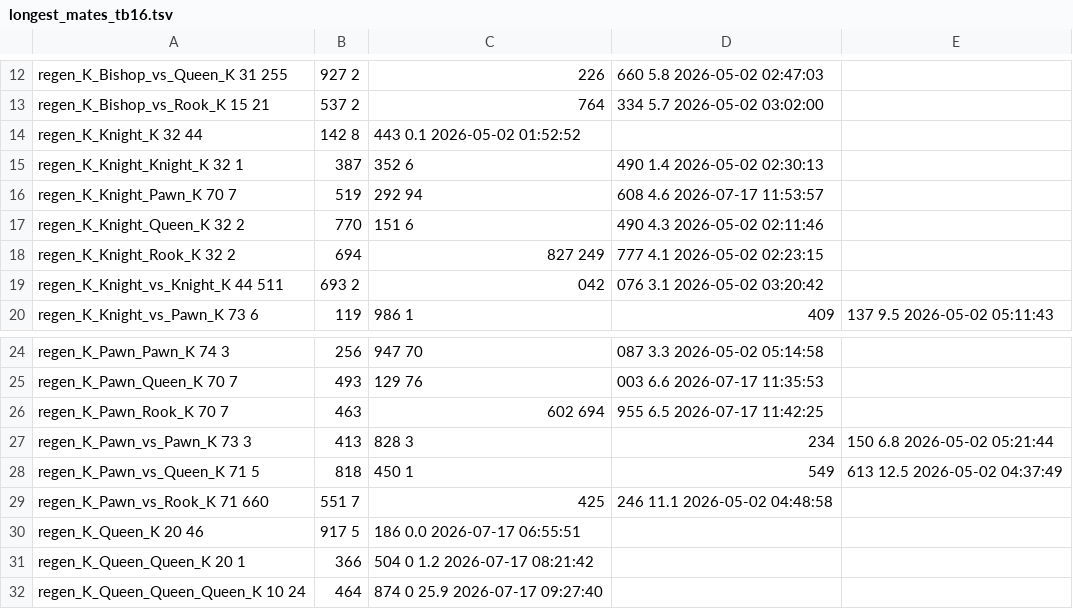
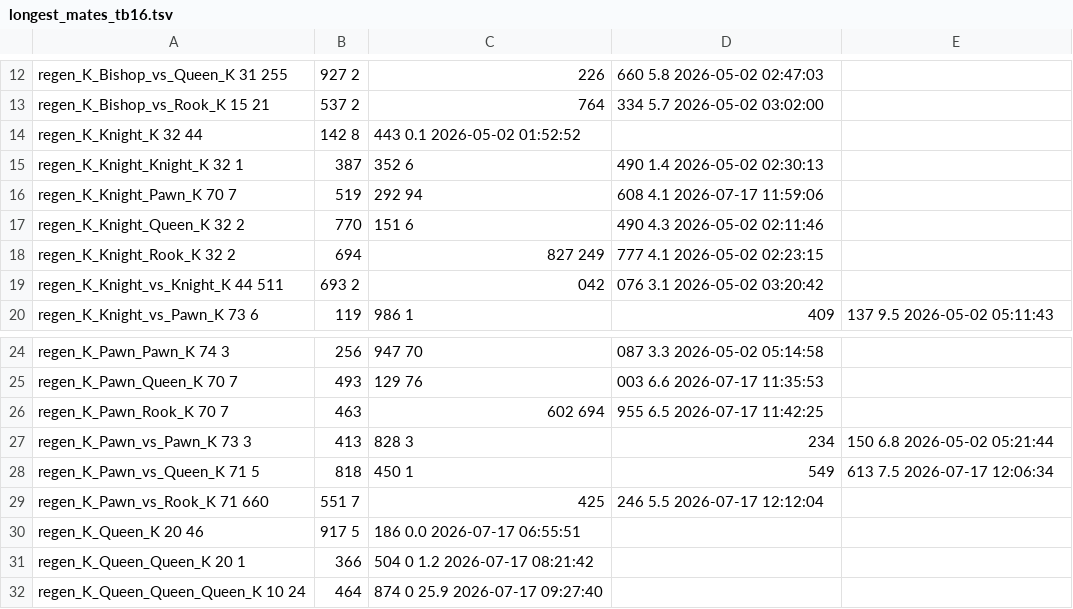
Before and after one commit to RohanDeBoss/Jungle-Chess-Python, a TSV file: tablebases/longest_mates_tb16.tsv, drawn as a sheet; only a part is shown, gaps mark what is left out.

```diff
--- a/tablebases/longest_mates_tb16.tsv
+++ b/tablebases/longest_mates_tb16.tsv
@@ -15,3 +15,3 @@ regen_K_Knight_K                         32          44,142           8,443
 regen_K_Knight_Knight_K                  32       1,387,352           6,490         1.4  2026-05-02 02:30:13
-regen_K_Knight_Pawn_K                    70       7,519,292          94,608         4.6  2026-07-17 11:53:57
+regen_K_Knight_Pawn_K                    70       7,519,292          94,608         4.1  2026-07-17 11:59:06
 regen_K_Knight_Queen_K                   32       2,770,151           6,490         4.3  2026-05-02 02:11:46
@@ -27,4 +27,4 @@ regen_K_Pawn_Rook_K                      70       7,463,602         694,955
 regen_K_Pawn_vs_Pawn_K                   73       3,413,828       3,234,150         6.8  2026-05-02 05:21:44
-regen_K_Pawn_vs_Queen_K                  71       5,818,450       1,549,613        12.5  2026-05-02 04:37:49
-regen_K_Pawn_vs_Rook_K                   71         660,551       7,425,246        11.1  2026-05-02 04:48:58
+regen_K_Pawn_vs_Queen_K                  71       5,818,450       1,549,613         7.5  2026-07-17 12:06:34
+regen_K_Pawn_vs_Rook_K                   71         660,551       7,425,246         5.5  2026-07-17 12:12:04
 regen_K_Queen_K                          20          46,917           5,186         0.0  2026-07-17 06:55:51
```
Also changed, not shown: 33 other files.
